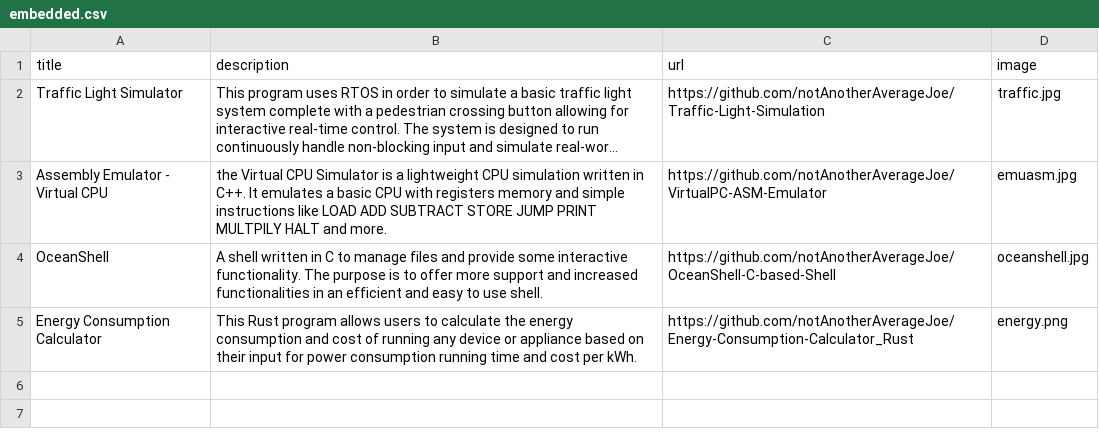
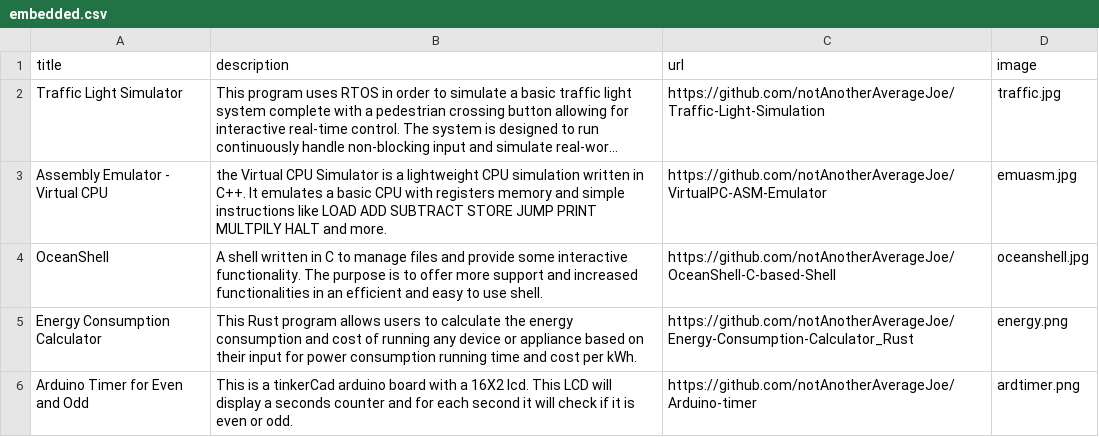
Before and after one commit to notAnotherAverageJoe/React-Portfolio, a CSV file: public/embedded.csv, drawn as a sheet; long unchanged cells end in …; the diff names each change by its address in the sheet, - before the commit and + after, or states it on an @@ line.

Commit message:
added ard timer

```diff
--- a/public/embedded.csv
+++ b/public/embedded.csv
+row 6: Arduino Timer for Even and Odd | This is a tinkerCad arduino board with a 16X2 lcd. This LCD will display a seconds counter and for each second it will check if it is even or odd. | https://github.com/notAnotherAverageJoe/Arduino-timer | ardtimer.png
```
Also changed, not shown: 1 other file.
